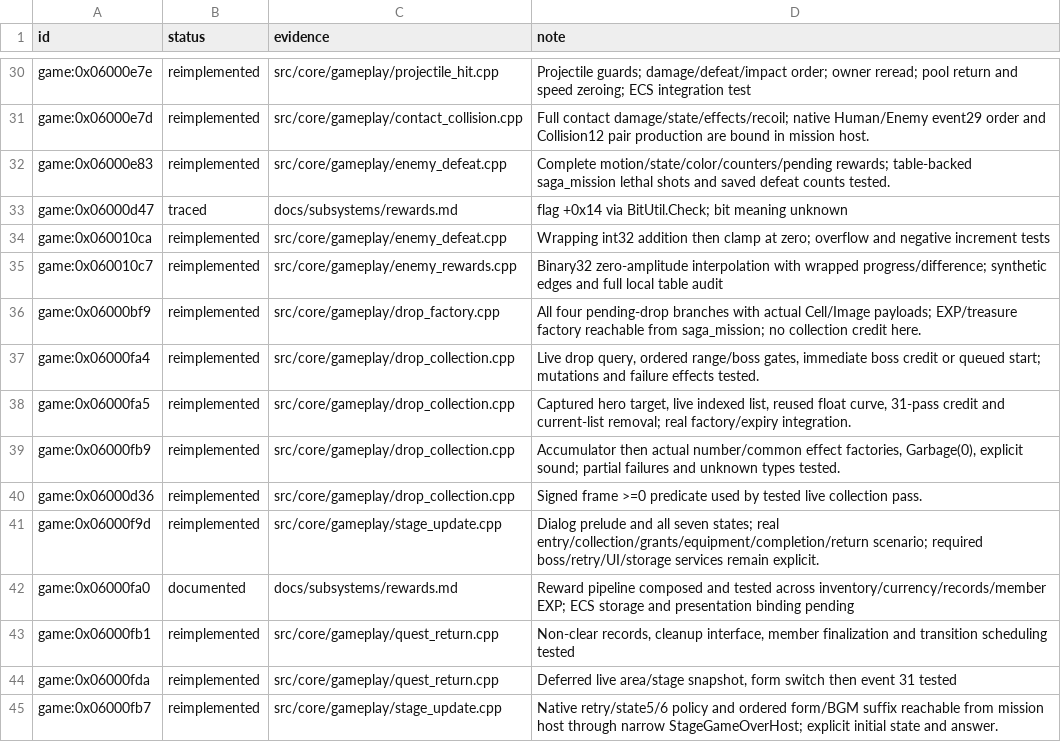
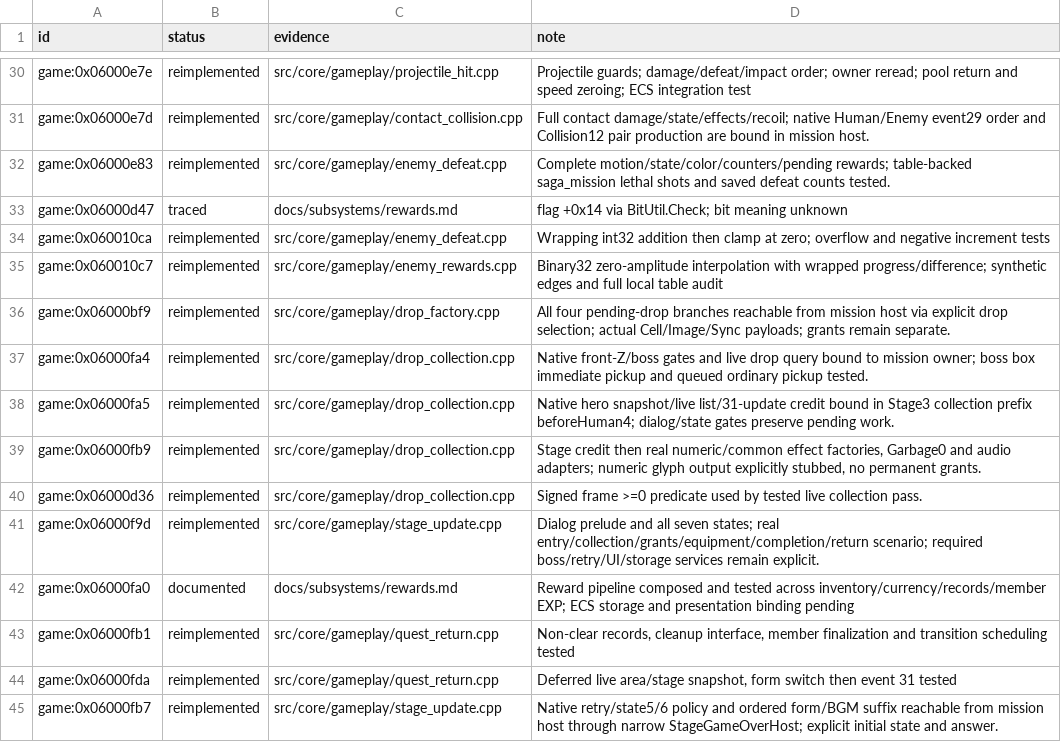
Before and after one commit to Tim-campy/magicians-saga-port, a TSV file: re/status/combat.tsv, drawn as a sheet; only a part is shown, gaps mark what is left out.

Commit message:
port(rewards): bind drop collection and stage accumulation to mission host

```diff
--- a/re/status/combat.tsv
+++ b/re/status/combat.tsv
@@ -35,6 +35,6 @@ game:0x060010ca	reimplemented	src/core/gameplay/enemy_defeat.cpp	Wrapping int32
 game:0x060010c7	reimplemented	src/core/gameplay/enemy_rewards.cpp	Binary32 zero-amplitude interpolation with wrapped progress/difference; synthetic edges and full local table audit
-game:0x06000bf9	reimplemented	src/core/gameplay/drop_factory.cpp	All four pending-drop branches with actual Cell/Image payloads; EXP/treasure factory reachable from saga_mission; no collection credit here.
-game:0x06000fa4	reimplemented	src/core/gameplay/drop_collection.cpp	Live drop query, ordered range/boss gates, immediate boss credit or queued start; mutations and failure effects tested.
-game:0x06000fa5	reimplemented	src/core/gameplay/drop_collection.cpp	Captured hero target, live indexed list, reused float curve, 31-pass credit and current-list removal; real factory/expiry integration.
-game:0x06000fb9	reimplemented	src/core/gameplay/drop_collection.cpp	Accumulator then actual number/common effect factories, Garbage(0), explicit sound; partial failures and unknown types tested.
+game:0x06000bf9	reimplemented	src/core/gameplay/drop_factory.cpp	All four pending-drop branches reachable from mission host via explicit drop selection; actual Cell/Image/Sync payloads; grants remain separate.
+game:0x06000fa4	reimplemented	src/core/gameplay/drop_collection.cpp	Native front-Z/boss gates and live drop query bound to mission owner; boss box immediate pickup and queued ordinary pickup tested.
+game:0x06000fa5	reimplemented	src/core/gameplay/drop_collection.cpp	Native hero snapshot/live list/31-update credit bound in Stage3 collection prefix beforeHuman4; dialog/state gates preserve pending work.
+game:0x06000fb9	reimplemented	src/core/gameplay/drop_collection.cpp	Stage credit then real numeric/common effect factories, Garbage0 and audio adapters; numeric glyph output explicitly stubbed, no permanent grants.
 game:0x06000d36	reimplemented	src/core/gameplay/drop_collection.cpp	Signed frame >=0 predicate used by tested live collection pass.
```
Also changed, not shown: 17 other files.
